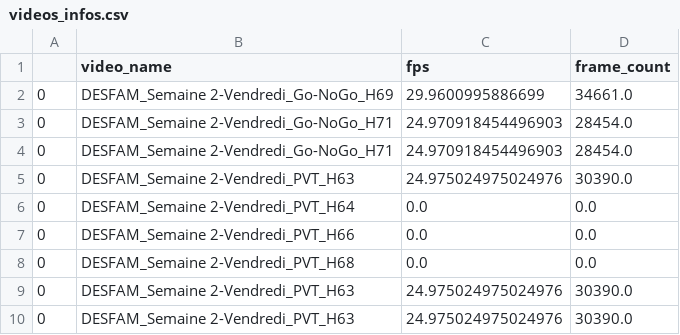
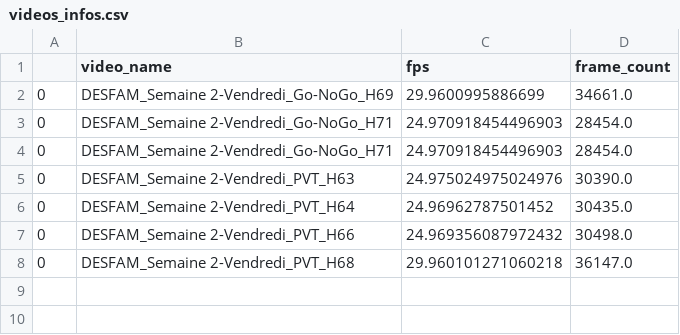
Before and after one commit to AlexandreLamb/Fatigue_analyse, a CSV file: data/data_out/videos_infos.csv, drawn as a sheet.

```diff
--- a/data/data_out/videos_infos.csv
+++ b/data/data_out/videos_infos.csv
@@ -5,6 +5,4 @@
 0,DESFAM_Semaine 2-Vendredi_PVT_H63,24.975024975024976,30390.0
-0,DESFAM_Semaine 2-Vendredi_PVT_H64,0.0,0.0
-0,DESFAM_Semaine 2-Vendredi_PVT_H66,0.0,0.0
-0,DESFAM_Semaine 2-Vendredi_PVT_H68,0.0,0.0
-0,DESFAM_Semaine 2-Vendredi_PVT_H63,24.975024975024976,30390.0
-0,DESFAM_Semaine 2-Vendredi_PVT_H63,24.975024975024976,30390.0
+0,DESFAM_Semaine 2-Vendredi_PVT_H64,24.96962787501452,30435.0
+0,DESFAM_Semaine 2-Vendredi_PVT_H66,24.969356087972432,30498.0
+0,DESFAM_Semaine 2-Vendredi_PVT_H68,29.960101271060218,36147.0
```
Also changed, not shown: 21 other files.
